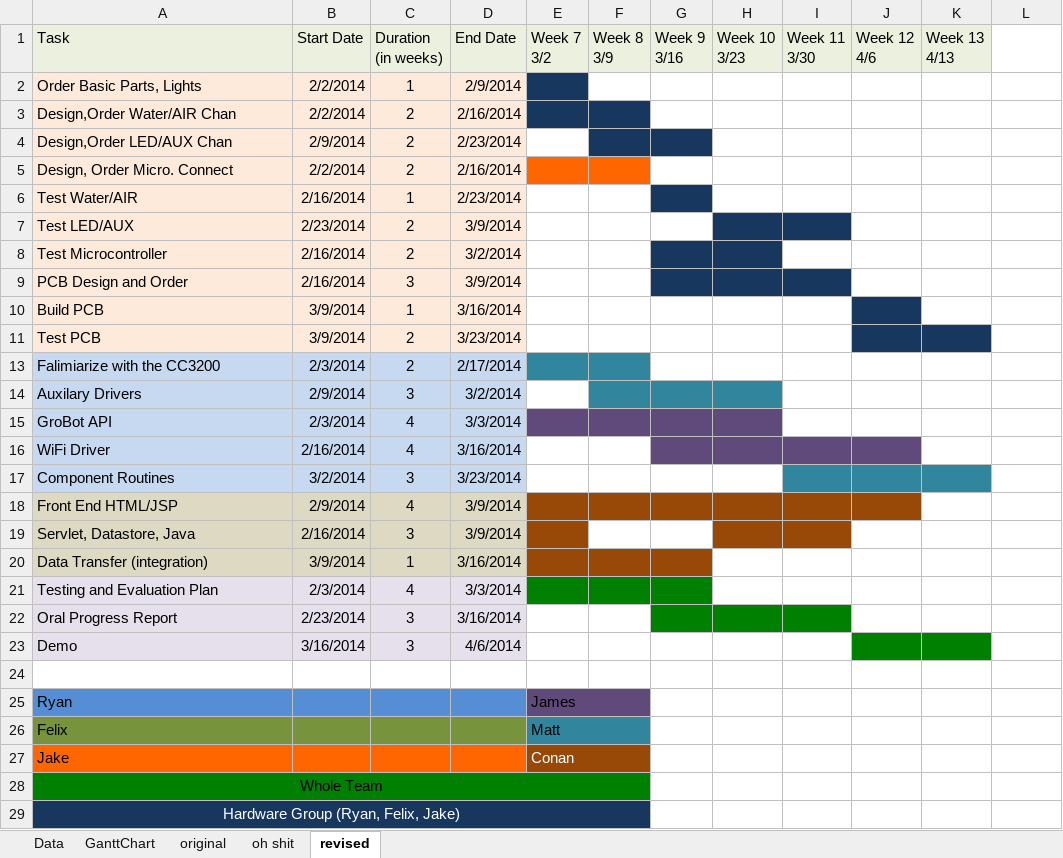
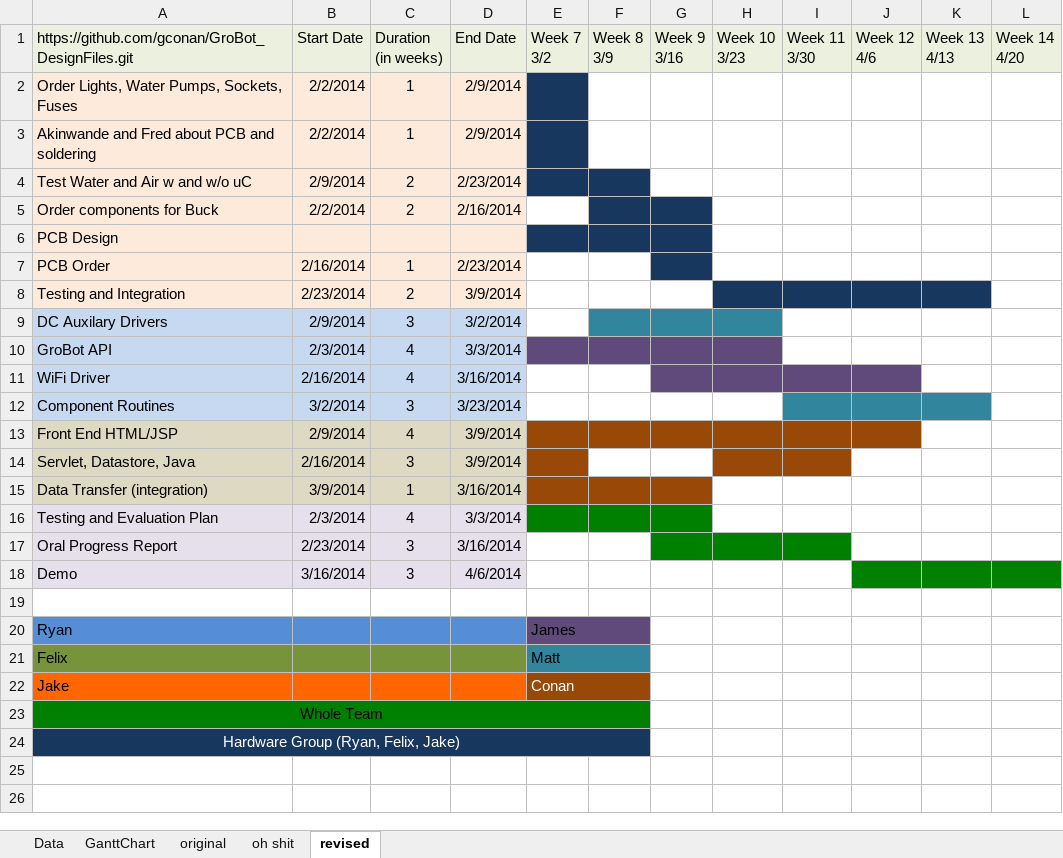
Before and after one commit to gconan/GroBot_DesignFiles, an Excel workbook: Admin stuff/ganttChart copy.xlsx, sheet revised, drawn as a sheet; values as stored, in another font and other column widths than the file's, no borders; removed rows and columns are numbered as before the commit, all else as after; ↵ is a line break in a cell; the diff names each change by its address in the sheet, - before the commit and + after, or states it on an @@ line.

Commit message:
hardware groups updated schedule

```diff
--- a/Admin stuff/ganttChart copy.xlsx (sheet revised)
+++ b/Admin stuff/ganttChart copy.xlsx (sheet revised)
-A1: Task
+A1: https://github.com/gconan/GroBot_DesignFiles.git
-L1: (empty)
+L1: Week 14 ↵ 4/20
-L1 fill: none
+L1 fill: #EBF1DE
-A2: Order Basic Parts, Lights
+A2: Order Lights, Water Pumps, Sockets, Fuses
-row 3: Design,Order Water/AIR Chan | 2/2/2014 | 2 | 2/16/2014
+row 3: Akinwande and Fred about PCB and soldering | 2/2/2014 | 1 | 2/9/2014
-A4: Design,Order LED/AUX Chan
+A4: Test Water and Air w and w/o uC
-E4 fill: none
+E4 fill: #17375E
-G4 fill: #17375E
+G4 fill: none
-A5: Design, Order Micro. Connect
+A5: Order components for Buck
-E5 fill: #FF6600
+E5 fill: none
-F5 fill: #FF6600
+F5 fill: #17375E
-G5 fill: none
+G5 fill: #17375E
+row 6: PCB Design
-A7: Test Water/AIR
+A7: PCB Order
-A8: Test LED/AUX
+A8: Testing and Integration
-J8:K8 fill: none
+J8:K8 fill: #17375E
-row 8: Test Microcontroller | 2/16/2014 | 2 | 3/2/2014
-row 9: PCB Design and Order | 2/16/2014 | 3 | 3/9/2014
-row 10: Build PCB | 3/9/2014 | 1 | 3/16/2014
-row 11: Test PCB | 3/9/2014 | 2 | 3/23/2014
-row 13: Falimiarize with the CC3200 | 2/3/2014 | 2 | 2/17/2014
-A9: Auxilary Drivers
+A9: DC Auxilary Drivers
-L18 fill: none
+L18 fill: #008000
```
Also changed, not shown: formulas that keep their value, hidden cells.
